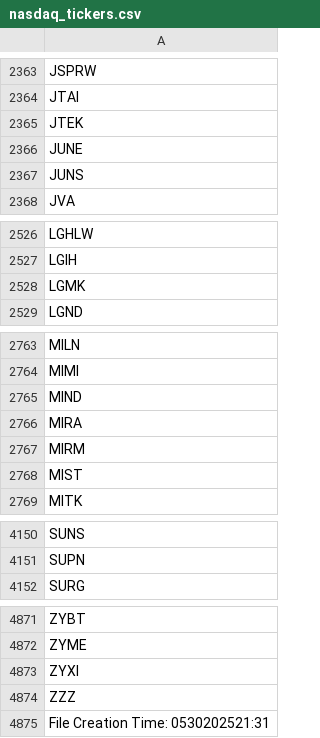
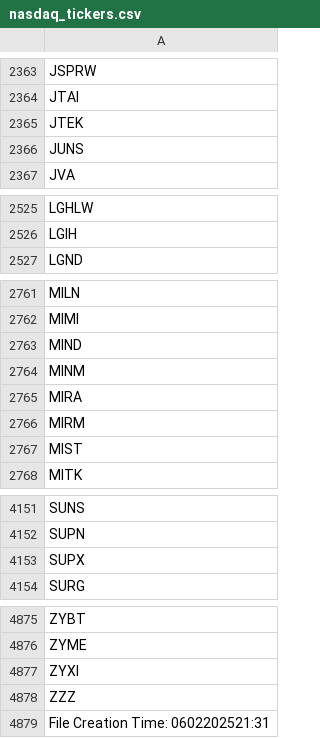
Before and after one commit to cmmds1982/nasdaq-tickers-fetcher, a CSV file: nasdaq_tickers.csv, drawn as a sheet; only a part is shown, gaps mark what is left out; the diff covers the shown part only.

```diff
--- a/nasdaq_tickers.csv
+++ b/nasdaq_tickers.csv
@@ -2365,3 +2365,2 @@ JTAI
 JTEK
-JUNE
 JUNS
@@ -2527,3 +2526,2 @@ LGHLW
 LGIH
-LGMK
 LGND
@@ -2765,2 +2763,3 @@ MIMI
 MIND
+MINM
 MIRA
@@ -4151,2 +4152,3 @@ SUNS
 SUPN
+SUPX
 SURG
@@ -4874,2 +4878,2 @@ ZYXI
 ZZZ
-File Creation Time: 0530202521:31
+File Creation Time: 0602202521:31
```
Also changed, not shown: 6 added rows and 2 removed rows elsewhere in this file.
